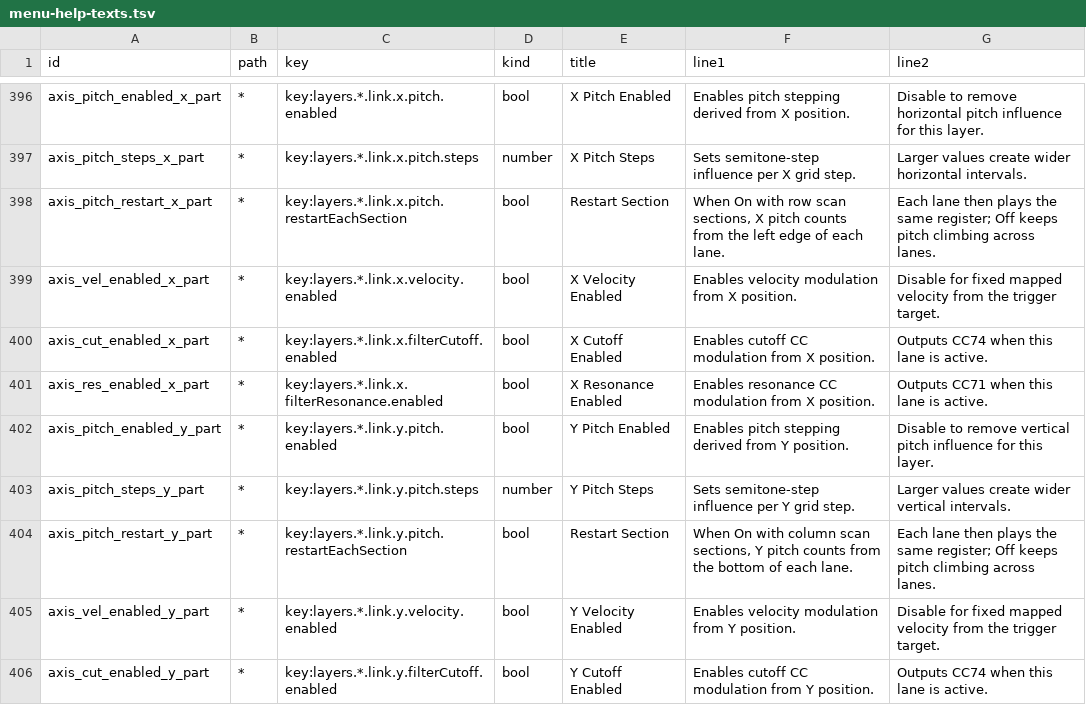
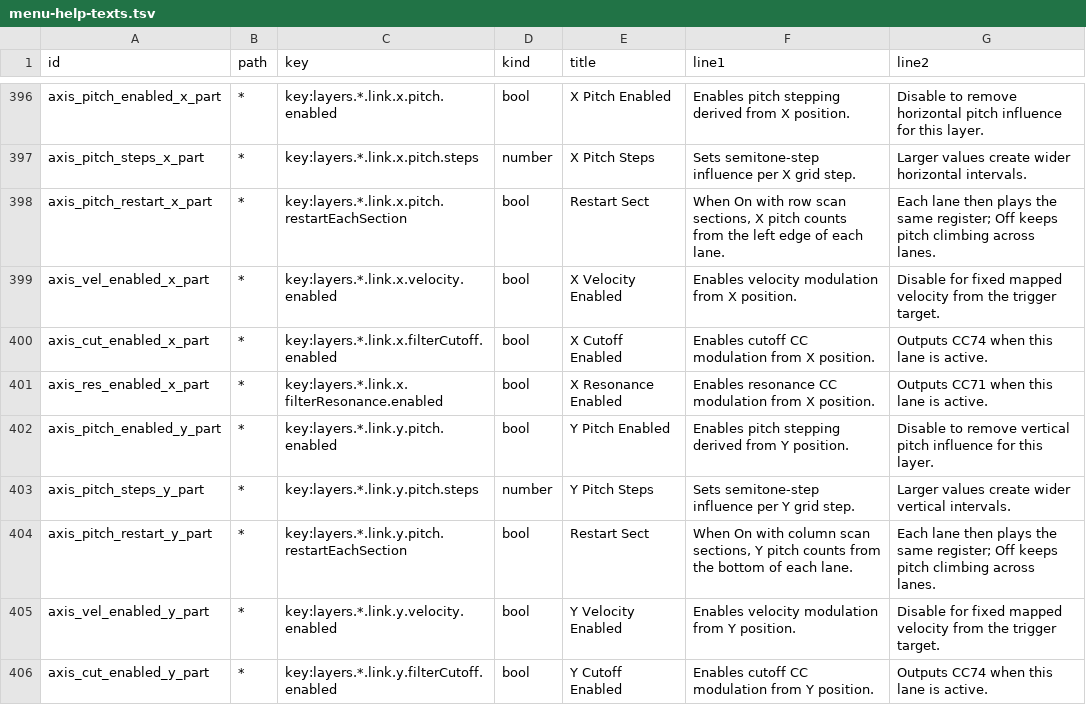
Before and after one commit to nexxyz/octessera, a TSV file: resources/menu-help-texts.tsv, drawn as a sheet; only a part is shown, gaps mark what is left out; the diff covers the shown part only.

Commit message:
Fit every menu row on the OLED without clipping
A new check renders every row of the representative menus at each enum option
and number-range end. Shorter labels (Num Style, Scan Dir, 1st Note, Restart
Sect, Empty Act, EQ gains without dB, short FX names, Pluck), short display
values (sweep, pitch, I1, hold/center, bar+num, together) and Play FX Aux Map
rows without raw keys. One FX label table instead of two.

```diff
--- a/resources/menu-help-texts.tsv
+++ b/resources/menu-help-texts.tsv
@@ -397,3 +397,3 @@ axis_pitch_enabled_x_part	*	key:layers.*.link.x.pitch.enabled	bool	X Pitch Enabl
 axis_pitch_steps_x_part	*	key:layers.*.link.x.pitch.steps	number	X Pitch Steps	Sets semitone-step influence per X grid step.	Larger values create wider horizontal intervals.
-axis_pitch_restart_x_part	*	key:layers.*.link.x.pitch.restartEachSection	bool	Restart Section	When On with row scan sections, X pitch counts from the left edge of each lane.	Each lane then plays the same register; Off keeps pitch climbing across lanes.
+axis_pitch_restart_x_part	*	key:layers.*.link.x.pitch.restartEachSection	bool	Restart Sect	When On with row scan sections, X pitch counts from the left edge of each lane.	Each lane then plays the same register; Off keeps pitch climbing across lanes.
 axis_vel_enabled_x_part	*	key:layers.*.link.x.velocity.enabled	bool	X Velocity Enabled	Enables velocity modulation from X position.	Disable for fixed mapped velocity from the trigger target.
@@ -403,3 +403,3 @@ axis_pitch_enabled_y_part	*	key:layers.*.link.y.pitch.enabled	bool	Y Pitch Enabl
 axis_pitch_steps_y_part	*	key:layers.*.link.y.pitch.steps	number	Y Pitch Steps	Sets semitone-step influence per Y grid step.	Larger values create wider vertical intervals.
-axis_pitch_restart_y_part	*	key:layers.*.link.y.pitch.restartEachSection	bool	Restart Section	When On with column scan sections, Y pitch counts from the bottom of each lane.	Each lane then plays the same register; Off keeps pitch climbing across lanes.
+axis_pitch_restart_y_part	*	key:layers.*.link.y.pitch.restartEachSection	bool	Restart Sect	When On with column scan sections, Y pitch counts from the bottom of each lane.	Each lane then plays the same register; Off keeps pitch climbing across lanes.
 axis_vel_enabled_y_part	*	key:layers.*.link.y.velocity.enabled	bool	Y Velocity Enabled	Enables velocity modulation from Y position.	Disable for fixed mapped velocity from the trigger target.
```
Also changed, not shown: 10 edited cells elsewhere in this file, 29 other files.
